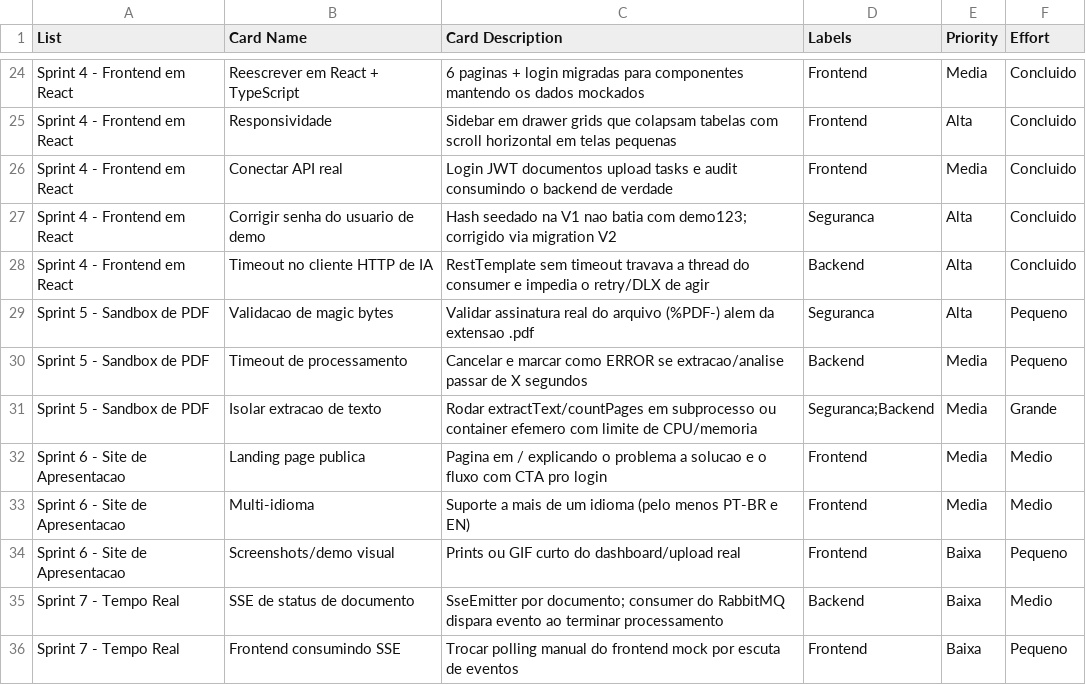
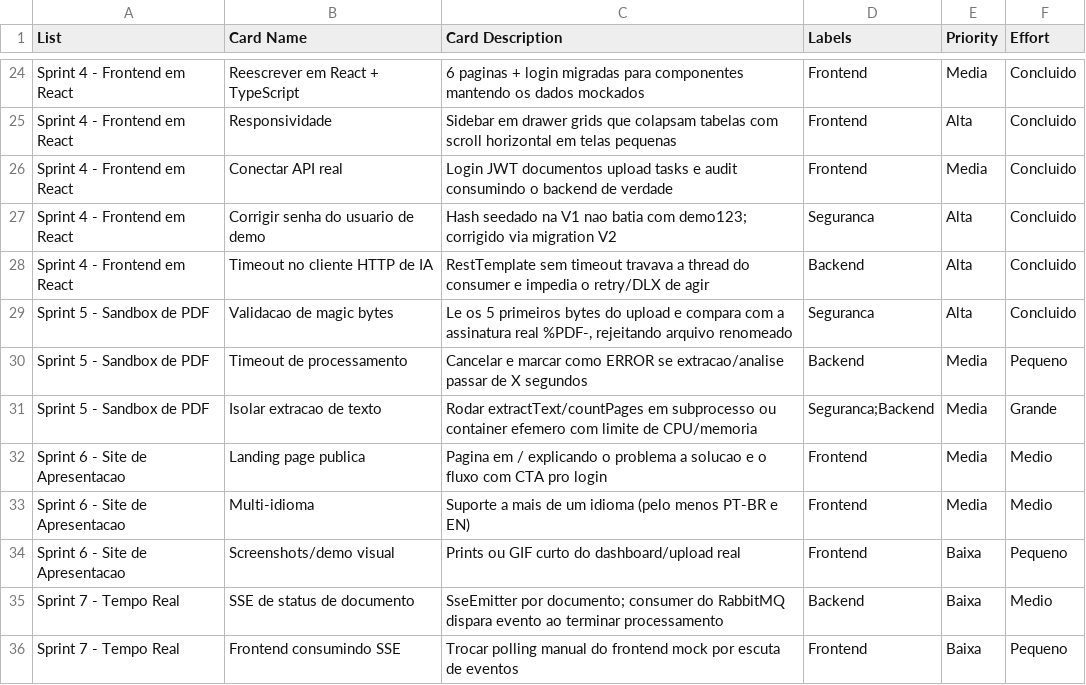
Before and after one commit to raypaivac123/smartdocs, a CSV file: docs/planning/kanban-board.csv, drawn as a sheet; only a part is shown, gaps mark what is left out.

```diff
--- a/docs/planning/kanban-board.csv
+++ b/docs/planning/kanban-board.csv
@@ -28,3 +28,3 @@ Sprint 4 - Frontend em React,Corrigir senha do usuario de demo,Hash seedado na V
 Sprint 4 - Frontend em React,Timeout no cliente HTTP de IA,RestTemplate sem timeout travava a thread do consumer e impedia o retry/DLX de agir,Backend,Alta,Concluido
-Sprint 5 - Sandbox de PDF,Validacao de magic bytes,Validar assinatura real do arquivo (%PDF-) alem da extensao .pdf,Seguranca,Alta,Pequeno
+Sprint 5 - Sandbox de PDF,Validacao de magic bytes,"Le os 5 primeiros bytes do upload e compara com a assinatura real %PDF-, rejeitando arquivo renomeado",Seguranca,Alta,Concluido
 Sprint 5 - Sandbox de PDF,Timeout de processamento,Cancelar e marcar como ERROR se extracao/analise passar de X segundos,Backend,Media,Pequeno
```
Also changed, not shown: 7 other files.
